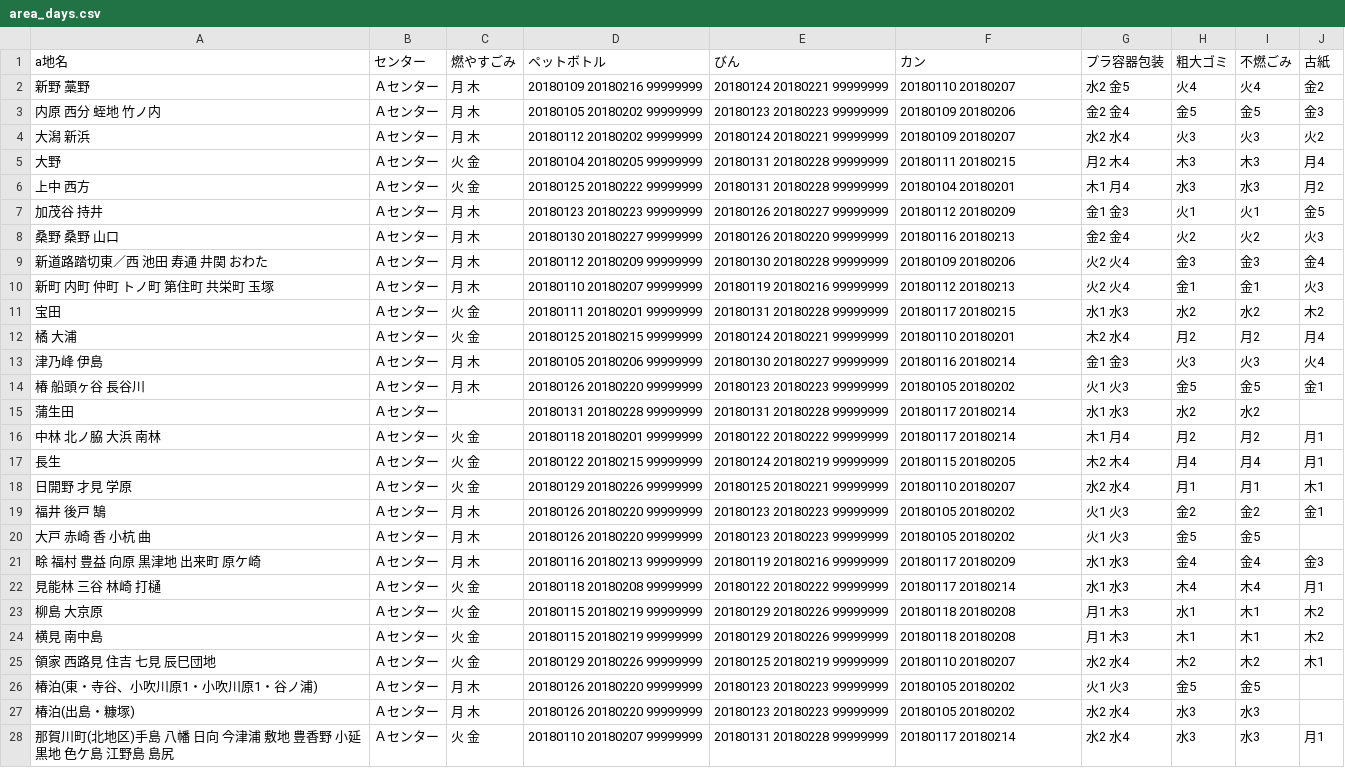
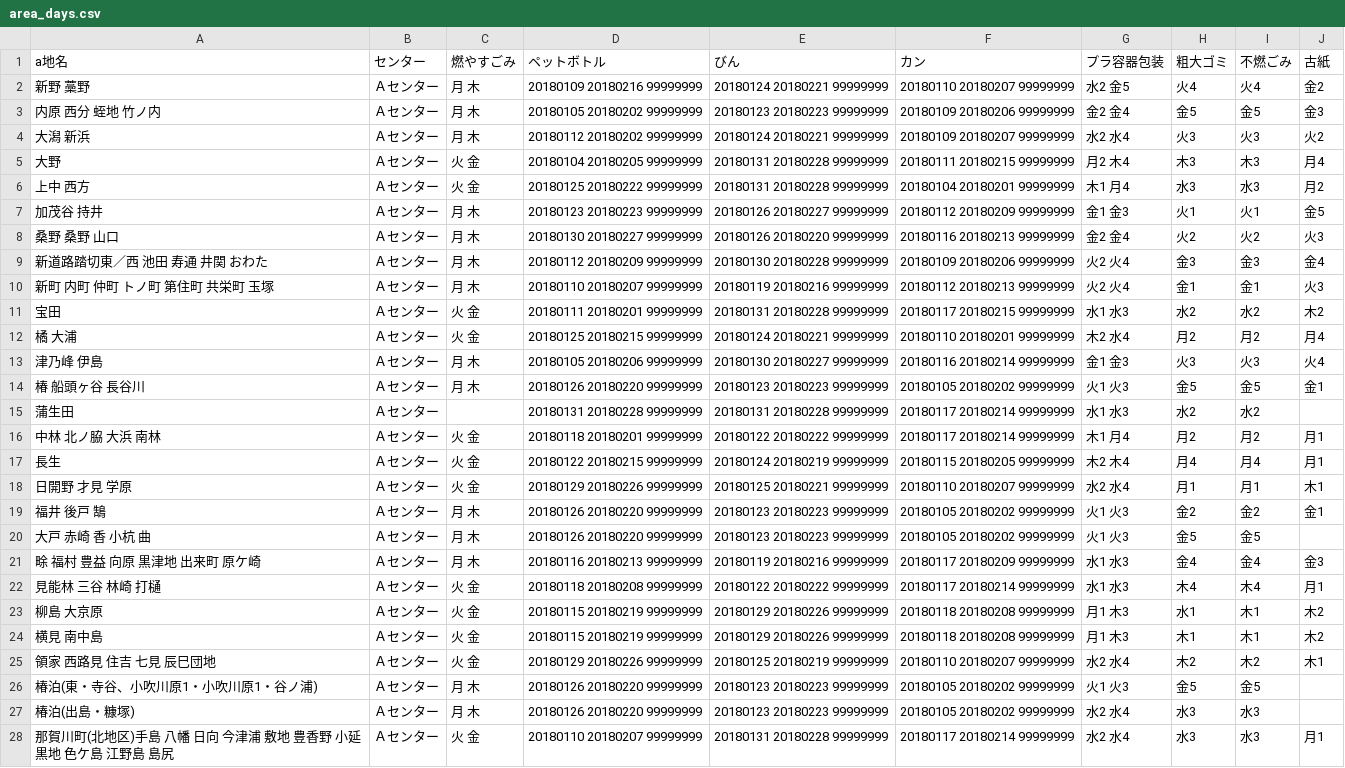
Before and after one commit to tokushima5374/ananshi, a CSV file: data/area_days.csv, drawn as a sheet; only a part is shown; the diff covers the shown part only; the diff names each change by its address in the sheet, - before the commit and + after, or states it on an @@ line.

Commit message:
Update area_days.csv

```diff
--- a/data/area_days.csv
+++ b/data/area_days.csv
-F2 (カン): 20180110 20180207
+F2 (カン): 20180110 20180207 99999999
-F3 (カン): 20180109 20180206
+F3 (カン): 20180109 20180206 99999999
-F4 (カン): 20180109 20180207
+F4 (カン): 20180109 20180207 99999999
-F5 (カン): 20180111 20180215
+F5 (カン): 20180111 20180215 99999999
-F6 (カン): 20180104 20180201
+F6 (カン): 20180104 20180201 99999999
-F7 (カン): 20180112 20180209
+F7 (カン): 20180112 20180209 99999999
-F8 (カン): 20180116 20180213
+F8 (カン): 20180116 20180213 99999999
-F9 (カン): 20180109 20180206
+F9 (カン): 20180109 20180206 99999999
-F10 (カン): 20180112 20180213
+F10 (カン): 20180112 20180213 99999999
-F11 (カン): 20180117 20180215
+F11 (カン): 20180117 20180215 99999999
-F12 (カン): 20180110 20180201
+F12 (カン): 20180110 20180201 99999999
-F13 (カン): 20180116 20180214
+F13 (カン): 20180116 20180214 99999999
-F14 (カン): 20180105 20180202
+F14 (カン): 20180105 20180202 99999999
-F15:F16 (カン): 20180117 20180214
+F15:F16 (カン): 20180117 20180214 99999999
-F17 (カン): 20180115 20180205
+F17 (カン): 20180115 20180205 99999999
-F18 (カン): 20180110 20180207
+F18 (カン): 20180110 20180207 99999999
-F19:F20 (カン): 20180105 20180202
+F19:F20 (カン): 20180105 20180202 99999999
-F21 (カン): 20180117 20180209
+F21 (カン): 20180117 20180209 99999999
-F22 (カン): 20180117 20180214
+F22 (カン): 20180117 20180214 99999999
-F23:F24 (カン): 20180118 20180208
+F23:F24 (カン): 20180118 20180208 99999999
-F25 (カン): 20180110 20180207
+F25 (カン): 20180110 20180207 99999999
-F26:F27 (カン): 20180105 20180202
+F26:F27 (カン): 20180105 20180202 99999999
-F28 (カン): 20180117 20180214
+F28 (カン): 20180117 20180214 99999999
```
Also changed, not shown: 3 edited cells elsewhere in this file.
